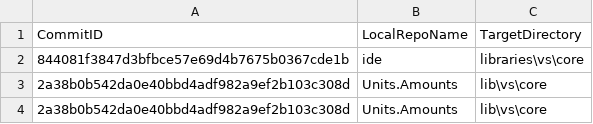
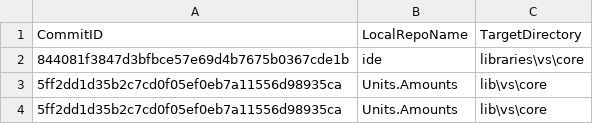
Before and after one commit to ATECoder/units-amounts, a CSV file: ExternalReposCommits.csv, drawn as a sheet.

```diff
--- a/ExternalReposCommits.csv
+++ b/ExternalReposCommits.csv
@@ -2,3 +2,3 @@ CommitID,LocalRepoName,TargetDirectory
 844081f3847d3bfbce57e69d4b7675b0367cde1b,ide,libraries\vs\core
-2a38b0b542da0e40bbd4adf982a9ef2b103c308d,Units.Amounts,lib\vs\core
-2a38b0b542da0e40bbd4adf982a9ef2b103c308d,Units.Amounts,lib\vs\core
+5ff2dd1d35b2c7cd0f05ef0eb7a11556d98935ca,Units.Amounts,lib\vs\core
+5ff2dd1d35b2c7cd0f05ef0eb7a11556d98935ca,Units.Amounts,lib\vs\core
```
Also changed, not shown: 2 other files.
